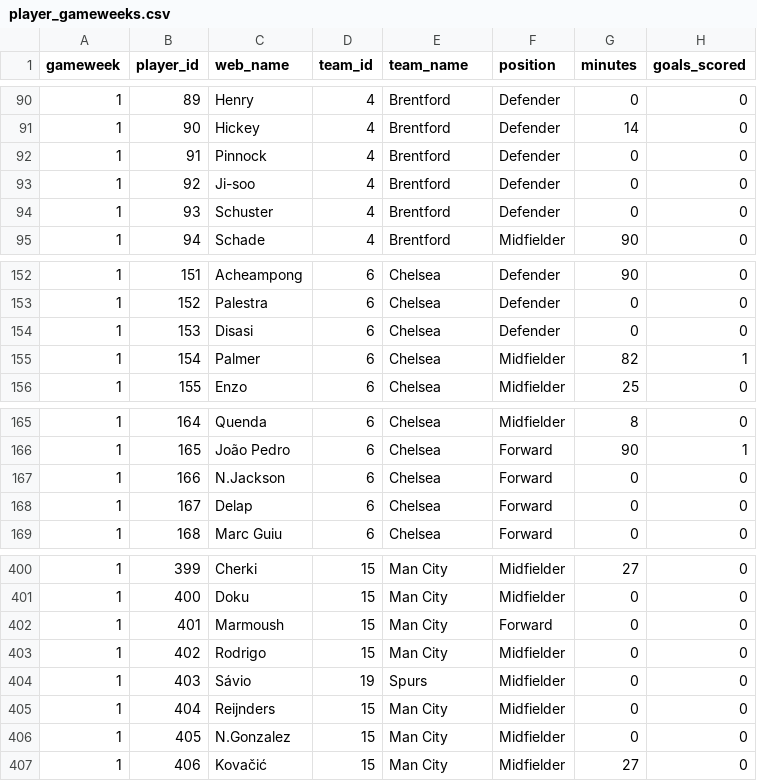
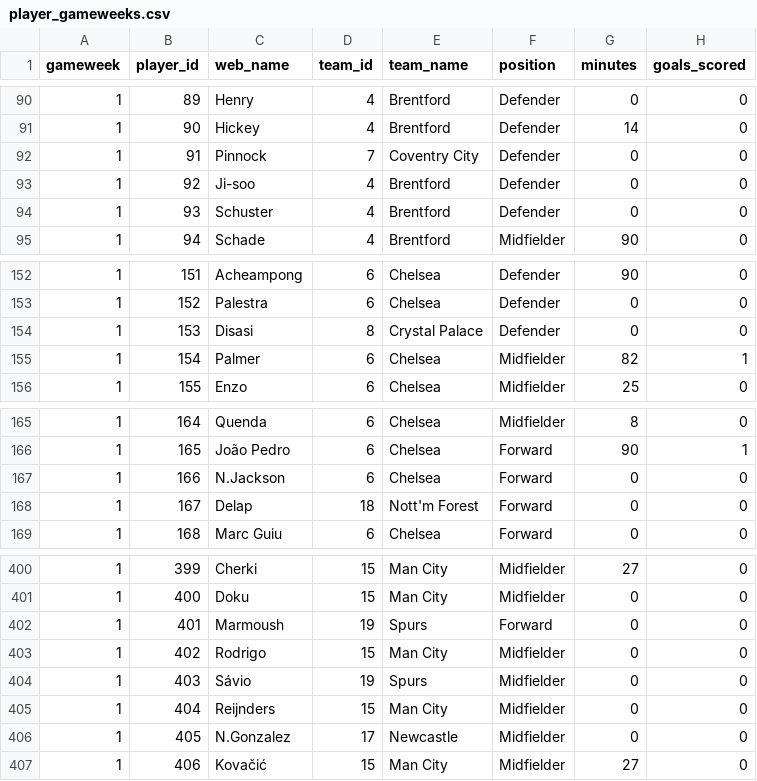
Before and after one commit to tametheboardgame/fpl-data-model, a CSV file: data/chatgpt/player_gameweeks.csv, drawn as a sheet; only a part is shown, gaps mark what is left out; the diff names each change by its address in the sheet, - before the commit and + after, or states it on an @@ line.

```diff
--- a/data/chatgpt/player_gameweeks.csv
+++ b/data/chatgpt/player_gameweeks.csv
-D92 (team_id): 4
+D92 (team_id): 7
-E92 (team_name): Brentford
+E92 (team_name): Coventry City
-D154 (team_id): 6
+D154 (team_id): 8
-E154 (team_name): Chelsea
+E154 (team_name): Crystal Palace
-D168 (team_id): 6
+D168 (team_id): 18
-E168 (team_name): Chelsea
+E168 (team_name): Nott'm Forest
-D402 (team_id): 15
+D402 (team_id): 19
-E402 (team_name): Man City
+E402 (team_name): Spurs
-D406 (team_id): 15
+D406 (team_id): 17
-E406 (team_name): Man City
+E406 (team_name): Newcastle
```
Also changed, not shown: data/chatgpt/players.csv, 7 other files.
